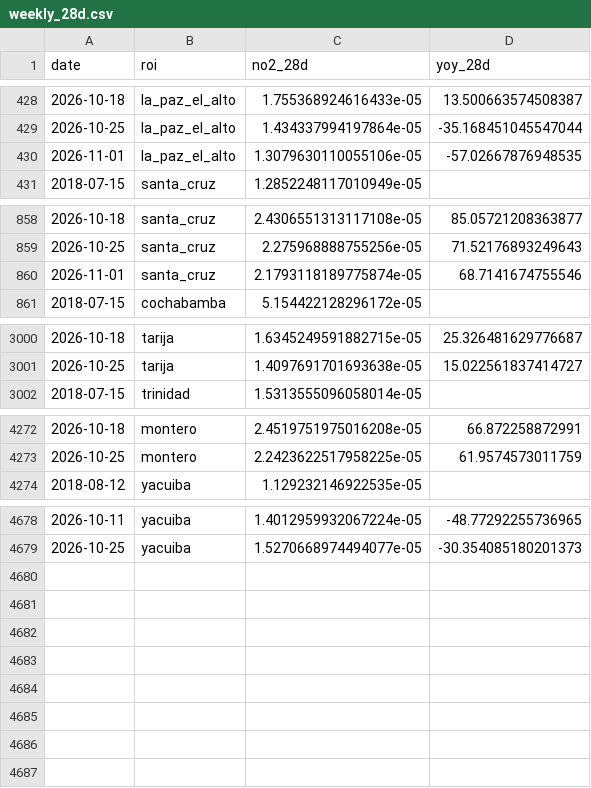
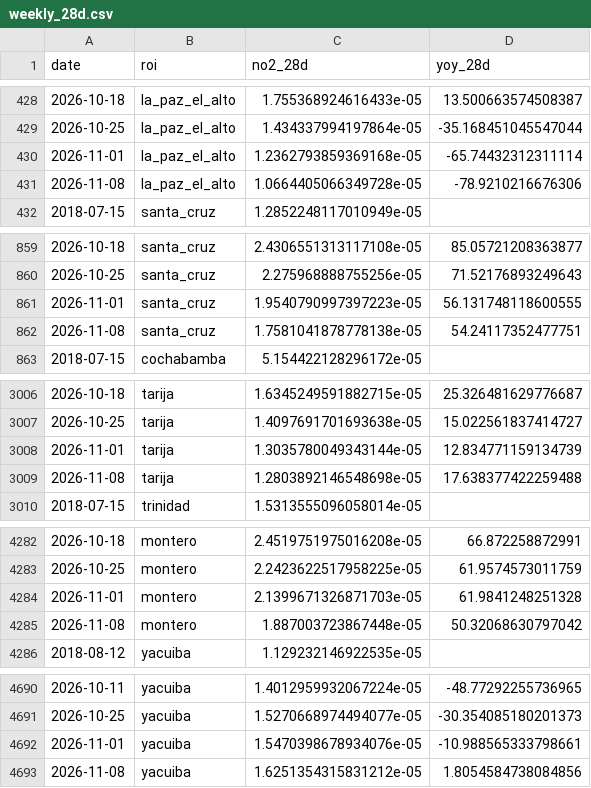
Before and after one commit to wernerhl/smog-tracker, a CSV file: data/weekly/weekly_28d.csv, drawn as a sheet; only a part is shown, gaps mark what is left out; the diff covers the shown part only.

```diff
--- a/data/weekly/weekly_28d.csv
+++ b/data/weekly/weekly_28d.csv
@@ -429,3 +429,4 @@ date,roi,no2_28d,yoy_28d
 2026-10-25,la_paz_el_alto,1.434337994197864e-05,-35.168451045547044
-2026-11-01,la_paz_el_alto,1.3079630110055106e-05,-57.02667876948535
+2026-11-01,la_paz_el_alto,1.2362793859369168e-05,-65.74432312311114
+2026-11-08,la_paz_el_alto,1.0664405066349728e-05,-78.9210216676306
 2018-07-15,santa_cruz,1.2852248117010949e-05,
@@ -859,3 +860,4 @@ date,roi,no2_28d,yoy_28d
 2026-10-25,santa_cruz,2.275968888755256e-05,71.52176893249643
-2026-11-01,santa_cruz,2.1793118189775874e-05,68.7141674755546
+2026-11-01,santa_cruz,1.9540790997397223e-05,56.131748118600555
+2026-11-08,santa_cruz,1.7581041878778138e-05,54.24117352477751
 2018-07-15,cochabamba,5.154422128296172e-05,
@@ -3001,2 +3007,4 @@ date,roi,no2_28d,yoy_28d
 2026-10-25,tarija,1.4097691701693638e-05,15.022561837414727
+2026-11-01,tarija,1.3035780049343144e-05,12.834771159134739
+2026-11-08,tarija,1.2803892146548698e-05,17.638377422259488
 2018-07-15,trinidad,1.5313555096058014e-05,
@@ -4273,2 +4283,4 @@ date,roi,no2_28d,yoy_28d
 2026-10-25,montero,2.2423622517958225e-05,61.9574573011759
+2026-11-01,montero,2.1399671326871703e-05,61.9841248251328
+2026-11-08,montero,1.887003723867448e-05,50.32068630797042
 2018-08-12,yacuiba,1.129232146922535e-05,
@@ -4679 +4691,3 @@ date,roi,no2_28d,yoy_28d
 2026-10-25,yacuiba,1.5270668974494077e-05,-30.354085180201373
+2026-11-01,yacuiba,1.5470398678934076e-05,-10.988565333798661
+2026-11-08,yacuiba,1.6251354315831212e-05,1.8054584738084856
```
Also changed, not shown: 6 added rows and 12 edited cells elsewhere in this file, data/monthly/centered_12m.csv, data/monthly/monthly_no2.csv, 4 other files.
